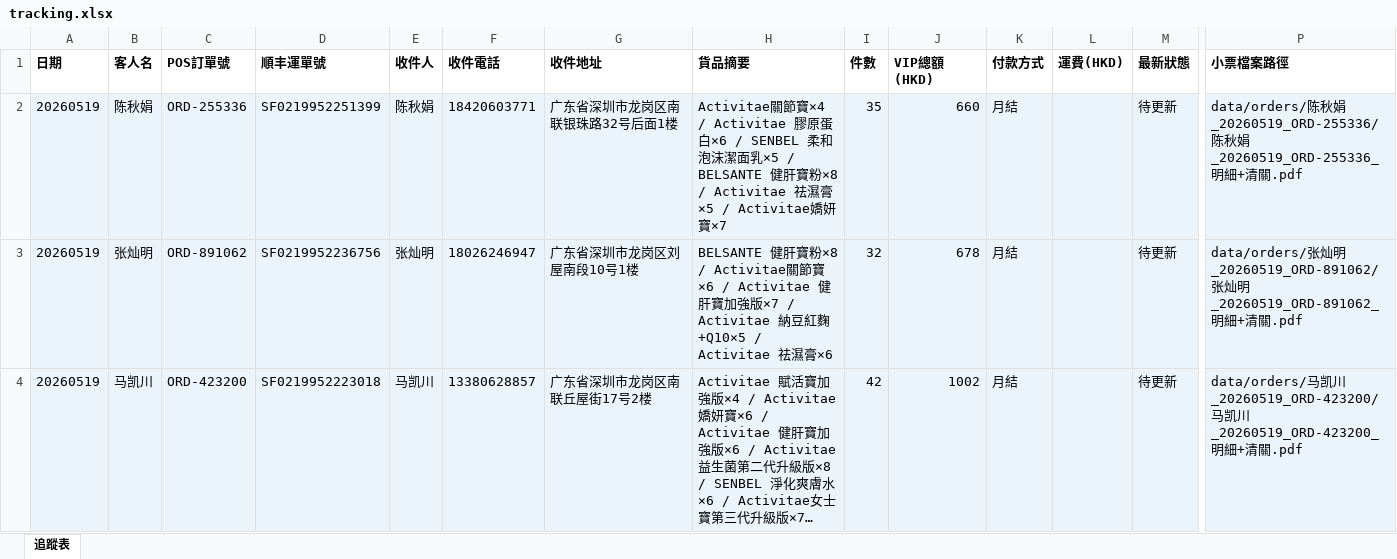
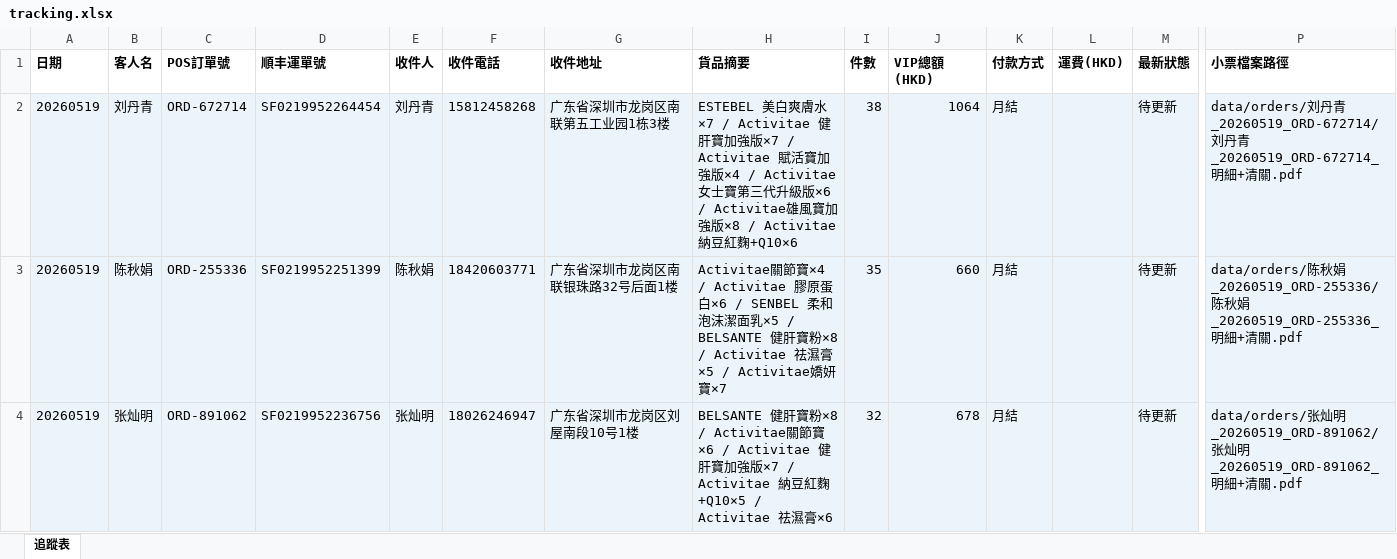
Before and after one commit to elizapoon084/sf-tracking, an Excel workbook: data/tracking.xlsx, sheet 追蹤表, drawn as a sheet; only a part is shown, gaps mark what is left out; the shorter side is filled out with more unchanged rows; long unchanged cells end in …; values as stored, in another font and other column widths than the file's, no borders; rows hold the shown columns only; the diff names each change by its address in the sheet, - before the commit and + after, or states it on an @@ line.

Commit message:
order: 刘丹青 ORD-672714 SF0219952264454

```diff
--- a/data/tracking.xlsx (sheet 追蹤表)
+++ b/data/tracking.xlsx (sheet 追蹤表)
+row 2: 20260519 | 刘丹青 | ORD-672714 | SF0219952264454 | 刘丹青 | 15812458268 | 广东省深圳市龙岗区南联第五工业园1栋3楼 | ESTEBEL 美白爽膚水×7 / Activitae 健肝寶加強版×7 / Activitae 賦活寶加強版×4 / Activitae女士寶第三代升級版×6 / Activitae雄風寶加強版×8 / Activitae 納豆紅麴+Q10×6 | 38 | 1064 | 月結 |  | 待更新 | data/orders/刘丹青_20260519_ORD-672714/刘丹青_20260519_ORD-672714_明細+清關.pdf
```
Also changed, not shown: 2 other files.
